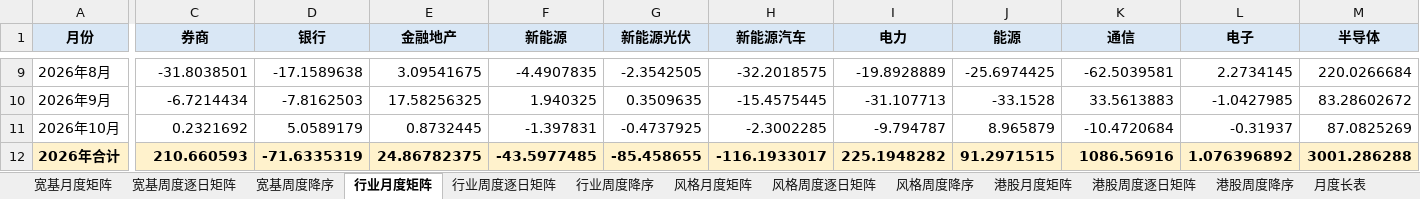
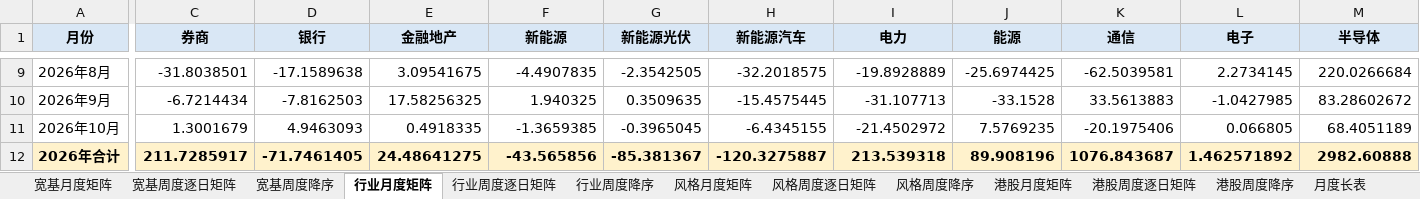
Before and after one commit to atlas-asia/etf-flow-dashboard, an Excel workbook: ETF净流动数据.xlsx, sheet 行业月度矩阵, drawn as a sheet; only a part is shown, gaps mark what is left out; values as stored, in another font and other column widths than the file's, no borders; conditional formats not drawn; the diff covers the shown part only; the diff names each change by its address in the sheet, - before the commit and + after, or states it on an @@ line.

```diff
--- a/ETF净流动数据.xlsx (sheet 行业月度矩阵)
+++ b/ETF净流动数据.xlsx (sheet 行业月度矩阵)
-C11 (券商): 0.2321692
+C11 (券商): 1.3001679
-D11 (银行): 5.0589179
+D11 (银行): 4.9463093
-E11 (金融地产): 0.8732445
+E11 (金融地产): 0.4918335
-F11 (新能源): -1.397831
+F11 (新能源): -1.3659385
-G11 (新能源光伏): -0.4737925
+G11 (新能源光伏): -0.3965045
-H11 (新能源汽车): -2.3002285
+H11 (新能源汽车): -6.4345155
-I11 (电力): -9.794787
+I11 (电力): -21.4502972
-J11 (能源): 8.965879
+J11 (能源): 7.5769235
-K11 (通信): -10.4720684
+K11 (通信): -20.1975406
-L11 (电子): -0.31937
+L11 (电子): 0.066805
-M11 (半导体): 87.0825269
+M11 (半导体): 68.4051189
-C12 (券商): 210.660593
+C12 (券商): 211.7285917
-D12 (银行): -71.6335319
+D12 (银行): -71.7461405
-E12 (金融地产): 24.86782375
+E12 (金融地产): 24.48641275
-F12 (新能源): -43.5977485
+F12 (新能源): -43.565856
-G12 (新能源光伏): -85.458655
+G12 (新能源光伏): -85.381367
-H12 (新能源汽车): -116.1933017
+H12 (新能源汽车): -120.3275887
-I12 (电力): 225.1948282
+I12 (电力): 213.539318
-J12 (能源): 91.2971515
+J12 (能源): 89.908196
-K12 (通信): 1086.56916
+K12 (通信): 1076.843687
-L12 (电子): 1.076396892
+L12 (电子): 1.462571892
-M12 (半导体): 3001.286288
+M12 (半导体): 2982.60888
```
Also changed, not shown: 28 edited cells elsewhere in this sheet, sheet ETF明细, sheet 行业周度逐日矩阵, sheet 周度长表, sheet 行业周度降序, sheet 港股周度逐日矩阵, sheet 宽基周度逐日矩阵, 8 more sheets, 1 other file.
